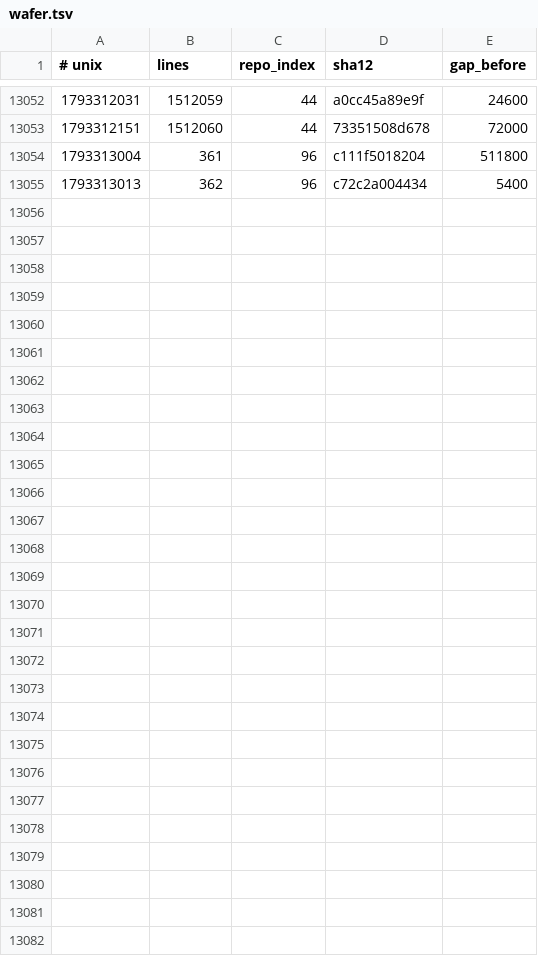
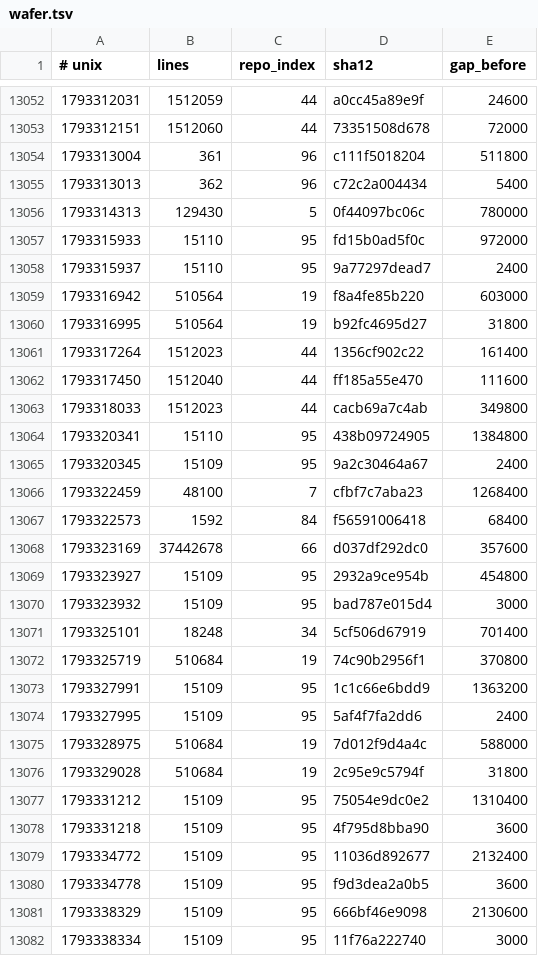
Before and after one commit to Ventusltd/kuiper-belt, a TSV file: cosmos/wafer.tsv, drawn as a sheet; only a part is shown, gaps mark what is left out; the diff names each change by its address in the sheet, - before the commit and + after, or states it on an @@ line.

```diff
--- a/cosmos/wafer.tsv
+++ b/cosmos/wafer.tsv
+row 13056: 1793314313 | 129430 | 5 | 0f44097bc06c | 780000
+row 13057: 1793315933 | 15110 | 95 | fd15b0ad5f0c | 972000
+row 13058: 1793315937 | 15110 | 95 | 9a77297dead7 | 2400
+row 13059: 1793316942 | 510564 | 19 | f8a4fe85b220 | 603000
+row 13060: 1793316995 | 510564 | 19 | b92fc4695d27 | 31800
+row 13061: 1793317264 | 1512023 | 44 | 1356cf902c22 | 161400
+row 13062: 1793317450 | 1512040 | 44 | ff185a55e470 | 111600
+row 13063: 1793318033 | 1512023 | 44 | cacb69a7c4ab | 349800
+row 13064: 1793320341 | 15110 | 95 | 438b09724905 | 1384800
+row 13065: 1793320345 | 15109 | 95 | 9a2c30464a67 | 2400
+row 13066: 1793322459 | 48100 | 7 | cfbf7c7aba23 | 1268400
+row 13067: 1793322573 | 1592 | 84 | f56591006418 | 68400
+row 13068: 1793323169 | 37442678 | 66 | d037df292dc0 | 357600
+row 13069: 1793323927 | 15109 | 95 | 2932a9ce954b | 454800
+row 13070: 1793323932 | 15109 | 95 | bad787e015d4 | 3000
+row 13071: 1793325101 | 18248 | 34 | 5cf506d67919 | 701400
+row 13072: 1793325719 | 510684 | 19 | 74c90b2956f1 | 370800
+row 13073: 1793327991 | 15109 | 95 | 1c1c66e6bdd9 | 1363200
+row 13074: 1793327995 | 15109 | 95 | 5af4f7fa2dd6 | 2400
+row 13075: 1793328975 | 510684 | 19 | 7d012f9d4a4c | 588000
+row 13076: 1793329028 | 510684 | 19 | 2c95e9c5794f | 31800
+row 13077: 1793331212 | 15109 | 95 | 75054e9dc0e2 | 1310400
+row 13078: 1793331218 | 15109 | 95 | 4f795d8bba90 | 3600
+row 13079: 1793334772 | 15109 | 95 | 11036d892677 | 2132400
+row 13080: 1793334778 | 15109 | 95 | f9d3dea2a0b5 | 3600
+row 13081: 1793338329 | 15109 | 95 | 666bf46e9098 | 2130600
+row 13082: 1793338334 | 15109 | 95 | 11f76a222740 | 3000
```
Also changed, not shown: cosmos/pulse.tsv, cosmos/repos.tsv, 2 other files.
